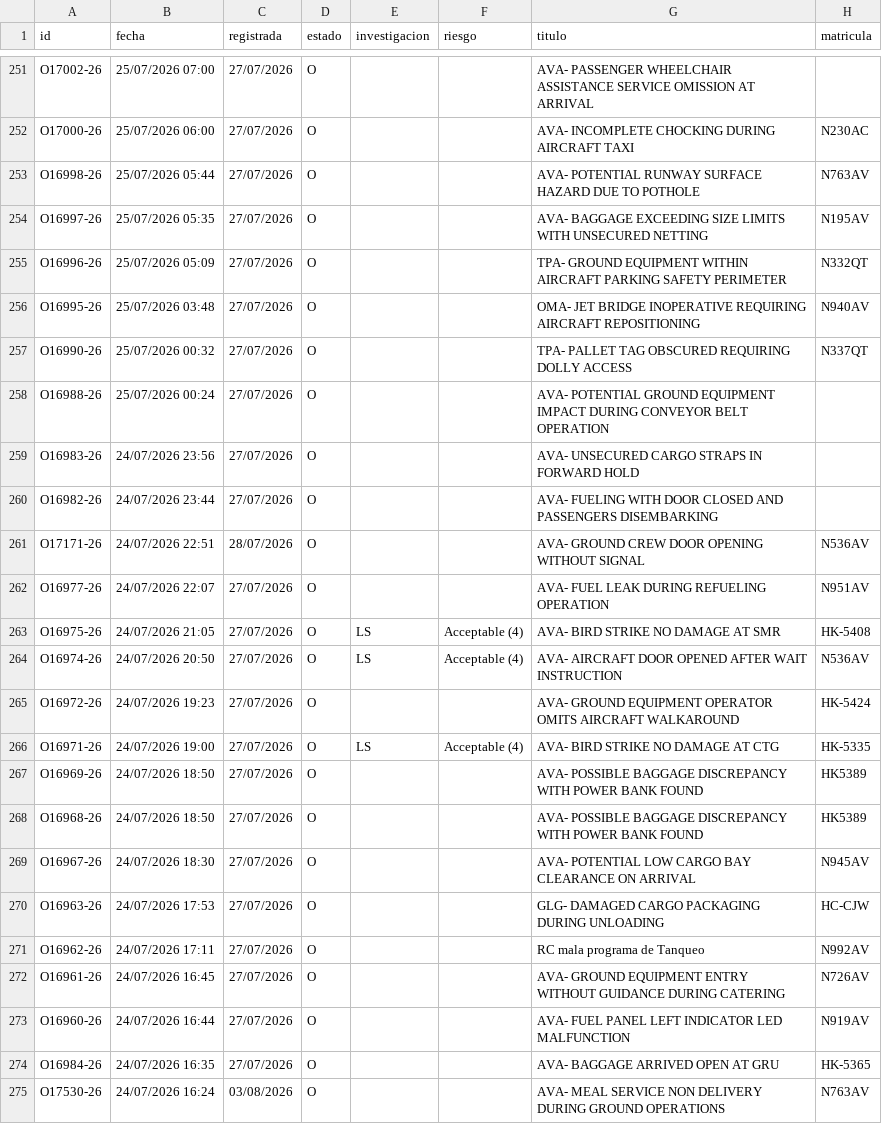
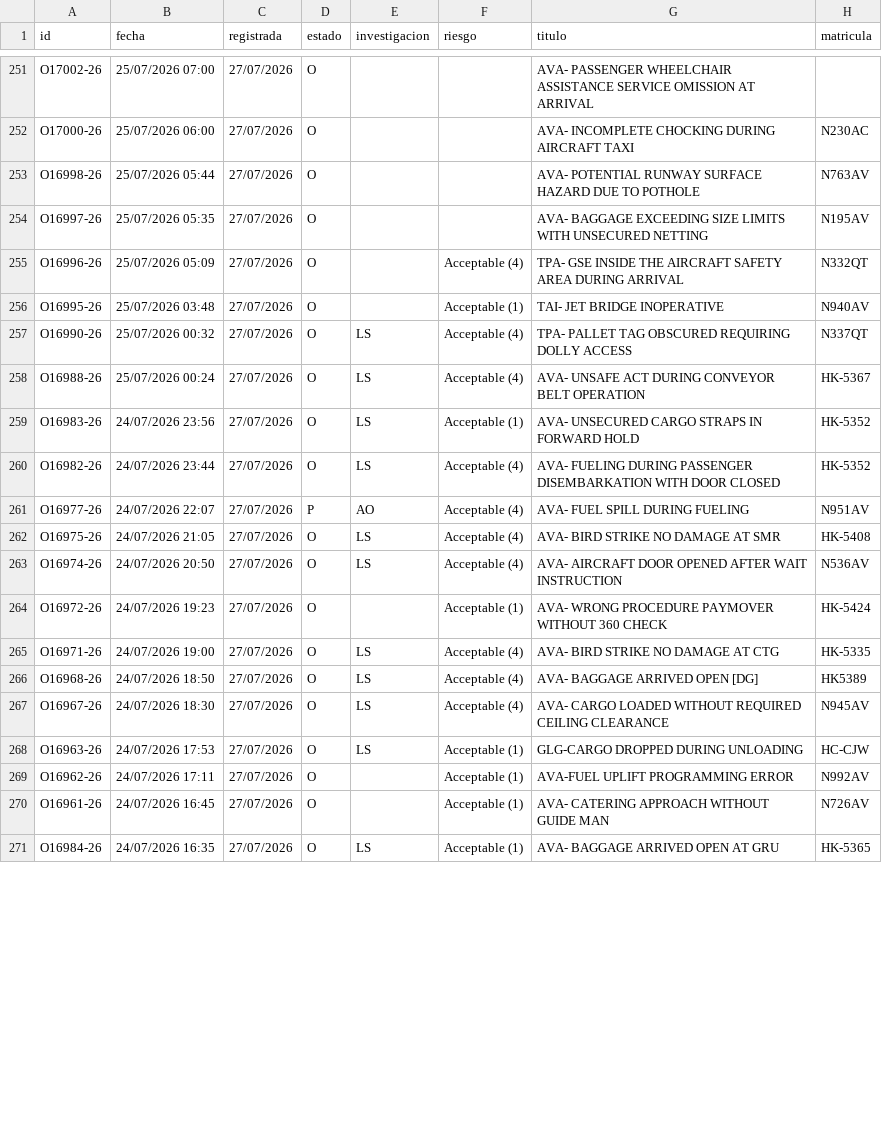
Before and after one commit to luibernip/segops, a CSV file: bitacora_grh_real.csv, drawn as a sheet; only a part is shown, gaps mark what is left out; the diff covers the shown part only.

```diff
--- a/bitacora_grh_real.csv
+++ b/bitacora_grh_real.csv
@@ -254,22 +254,18 @@ O16998-26;25/07/2026 05:44;27/07/2026;O;;;AVA- POTENTIAL RUNWAY SURFACE HAZARD D
 O16997-26;25/07/2026 05:35;27/07/2026;O;;;AVA- BAGGAGE EXCEEDING SIZE LIMITS WITH UNSECURED NETTING;N195AV
-O16996-26;25/07/2026 05:09;27/07/2026;O;;;TPA- GROUND EQUIPMENT WITHIN AIRCRAFT PARKING SAFETY PERIMETER;N332QT
-O16995-26;25/07/2026 03:48;27/07/2026;O;;;OMA- JET BRIDGE INOPERATIVE REQUIRING AIRCRAFT REPOSITIONING;N940AV
-O16990-26;25/07/2026 00:32;27/07/2026;O;;;TPA- PALLET TAG OBSCURED REQUIRING DOLLY ACCESS;N337QT
-O16988-26;25/07/2026 00:24;27/07/2026;O;;;AVA- POTENTIAL GROUND EQUIPMENT IMPACT DURING CONVEYOR BELT OPERATION;
-O16983-26;24/07/2026 23:56;27/07/2026;O;;;AVA- UNSECURED CARGO STRAPS IN FORWARD HOLD;
-O16982-26;24/07/2026 23:44;27/07/2026;O;;;AVA- FUELING WITH DOOR CLOSED AND PASSENGERS DISEMBARKING;
-O17171-26;24/07/2026 22:51;28/07/2026;O;;;AVA- GROUND CREW DOOR OPENING WITHOUT SIGNAL;N536AV
-O16977-26;24/07/2026 22:07;27/07/2026;O;;;AVA- FUEL LEAK DURING REFUELING OPERATION;N951AV
+O16996-26;25/07/2026 05:09;27/07/2026;O;;Acceptable (4);TPA- GSE INSIDE THE AIRCRAFT SAFETY AREA DURING ARRIVAL;N332QT
+O16995-26;25/07/2026 03:48;27/07/2026;O;;Acceptable (1);TAI- JET BRIDGE INOPERATIVE;N940AV
+O16990-26;25/07/2026 00:32;27/07/2026;O;LS;Acceptable (4);TPA- PALLET TAG OBSCURED REQUIRING DOLLY ACCESS;N337QT
+O16988-26;25/07/2026 00:24;27/07/2026;O;LS;Acceptable (4);AVA- UNSAFE ACT DURING CONVEYOR BELT OPERATION;HK-5367
+O16983-26;24/07/2026 23:56;27/07/2026;O;LS;Acceptable (1);AVA- UNSECURED CARGO STRAPS IN FORWARD HOLD;HK-5352
+O16982-26;24/07/2026 23:44;27/07/2026;O;LS;Acceptable (4);AVA- FUELING DURING PASSENGER DISEMBARKATION WITH DOOR CLOSED;HK-5352
+O16977-26;24/07/2026 22:07;27/07/2026;P;AO;Acceptable (4);AVA- FUEL SPILL DURING FUELING;N951AV
 O16975-26;24/07/2026 21:05;27/07/2026;O;LS;Acceptable (4);AVA- BIRD STRIKE NO DAMAGE AT SMR;HK-5408
 O16974-26;24/07/2026 20:50;27/07/2026;O;LS;Acceptable (4);AVA- AIRCRAFT DOOR OPENED AFTER WAIT INSTRUCTION;N536AV
-O16972-26;24/07/2026 19:23;27/07/2026;O;;;AVA- GROUND EQUIPMENT OPERATOR OMITS AIRCRAFT WALKAROUND;HK-5424
+O16972-26;24/07/2026 19:23;27/07/2026;O;;Acceptable (1);AVA- WRONG PROCEDURE PAYMOVER WITHOUT 360 CHECK;HK-5424
 O16971-26;24/07/2026 19:00;27/07/2026;O;LS;Acceptable (4);AVA- BIRD STRIKE NO DAMAGE AT CTG;HK-5335
-O16969-26;24/07/2026 18:50;27/07/2026;O;;;AVA- POSSIBLE BAGGAGE DISCREPANCY WITH POWER BANK FOUND;HK5389
-O16968-26;24/07/2026 18:50;27/07/2026;O;;;AVA- POSSIBLE BAGGAGE DISCREPANCY WITH POWER BANK FOUND;HK5389
-O16967-26;24/07/2026 18:30;27/07/2026;O;;;AVA- POTENTIAL LOW CARGO BAY CLEARANCE ON ARRIVAL;N945AV
-O16963-26;24/07/2026 17:53;27/07/2026;O;;;GLG- DAMAGED CARGO PACKAGING DURING UNLOADING;HC-CJW
-O16962-26;24/07/2026 17:11;27/07/2026;O;;;RC mala programa de Tanqueo;N992AV
-O16961-26;24/07/2026 16:45;27/07/2026;O;;;AVA- GROUND EQUIPMENT ENTRY WITHOUT GUIDANCE DURING CATERING;N726AV
-O16960-26;24/07/2026 16:44;27/07/2026;O;;;AVA- FUEL PANEL LEFT INDICATOR LED MALFUNCTION;N919AV
-O16984-26;24/07/2026 16:35;27/07/2026;O;;;AVA- BAGGAGE ARRIVED OPEN AT GRU;HK-5365
-O17530-26;24/07/2026 16:24;03/08/2026;O;;;AVA- MEAL SERVICE NON DELIVERY DURING GROUND OPERATIONS;N763AV
+O16968-26;24/07/2026 18:50;27/07/2026;O;LS;Acceptable (4);AVA- BAGGAGE ARRIVED OPEN [DG];HK5389
+O16967-26;24/07/2026 18:30;27/07/2026;O;LS;Acceptable (4);AVA- CARGO LOADED WITHOUT REQUIRED CEILING CLEARANCE;N945AV
+O16963-26;24/07/2026 17:53;27/07/2026;O;LS;Acceptable (1);GLG-CARGO DROPPED DURING UNLOADING;HC-CJW
+O16962-26;24/07/2026 17:11;27/07/2026;O;;Acceptable (1);AVA-FUEL UPLIFT PROGRAMMING ERROR;N992AV
+O16961-26;24/07/2026 16:45;27/07/2026;O;;Acceptable (1);AVA- CATERING APPROACH WITHOUT GUIDE MAN;N726AV
+O16984-26;24/07/2026 16:35;27/07/2026;O;LS;Acceptable (1);AVA- BAGGAGE ARRIVED OPEN AT GRU;HK-5365
```
Also changed, not shown: 18 edited cells elsewhere in this file, bitacora_grh.csv, bitacora_real.csv, 1 other file.
